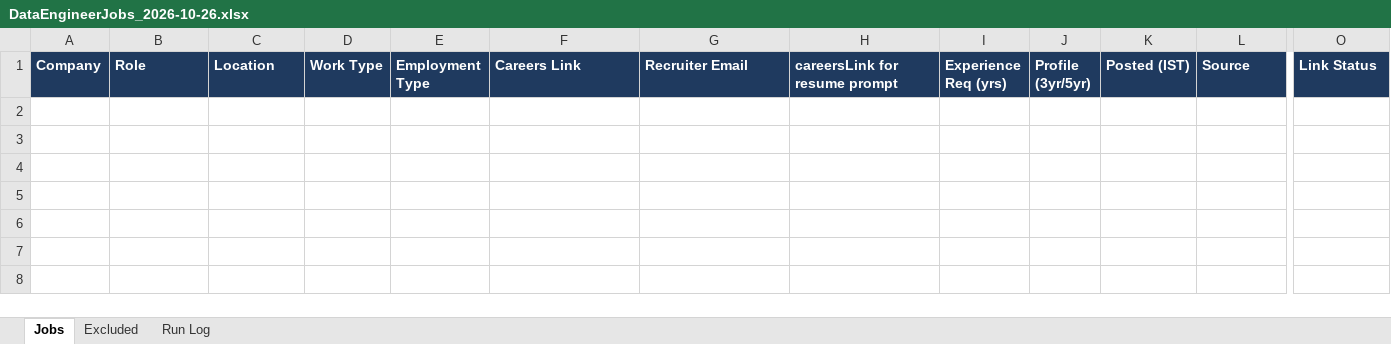
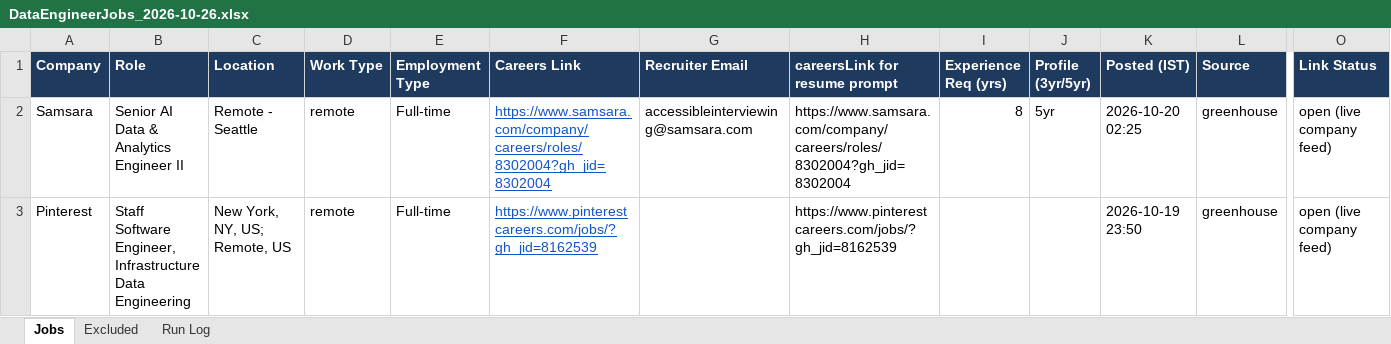
Before and after one commit to nexhiresupport/nexHire-jobs, an Excel workbook: output/DataEngineerJobs_2026-10-26.xlsx, sheet Jobs, drawn as a sheet; only a part is shown, gaps mark what is left out; values as stored, in another font and other column widths than the file's, no borders; rows hold the shown columns only; the diff names each change by its address in the sheet, - before the commit and + after, or states it on an @@ line.

```diff
--- a/output/DataEngineerJobs_2026-10-26.xlsx (sheet Jobs)
+++ b/output/DataEngineerJobs_2026-10-26.xlsx (sheet Jobs)
+row 2: Samsara | Senior AI Data & Analytics Engineer II | Remote - Seattle | remote | Full-time | https://www.samsara.com/company/careers/roles/8302004?gh_jid=8302004 | accessibleinterviewing@samsara.com | https://www.samsara.com/company/careers/roles/8302004?gh_jid=8302004 | 8 | 5yr | 2026-10-20 02:25 | greenhouse | open (live company feed)
+row 3: Pinterest | Staff Software Engineer, Infrastructure Data Engineering | New York, NY, US; Remote, US | remote | Full-time | https://www.pinterestcareers.com/jobs/?gh_jid=8162539 |  | https://www.pinterestcareers.com/jobs/?gh_jid=8162539 |  |  | 2026-10-19 23:50 | greenhouse | open (live company feed)
```
Also changed, not shown: sheet Run Log, 1 other file.
